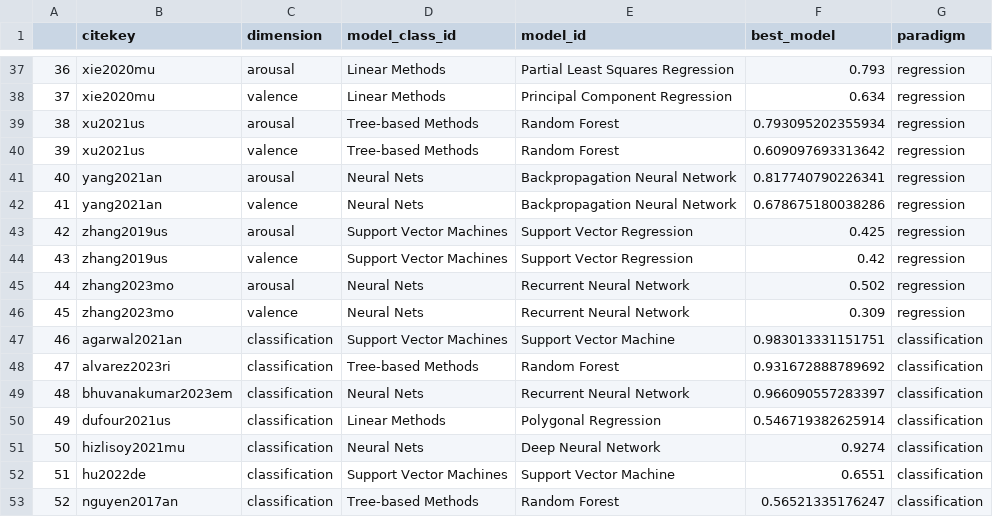
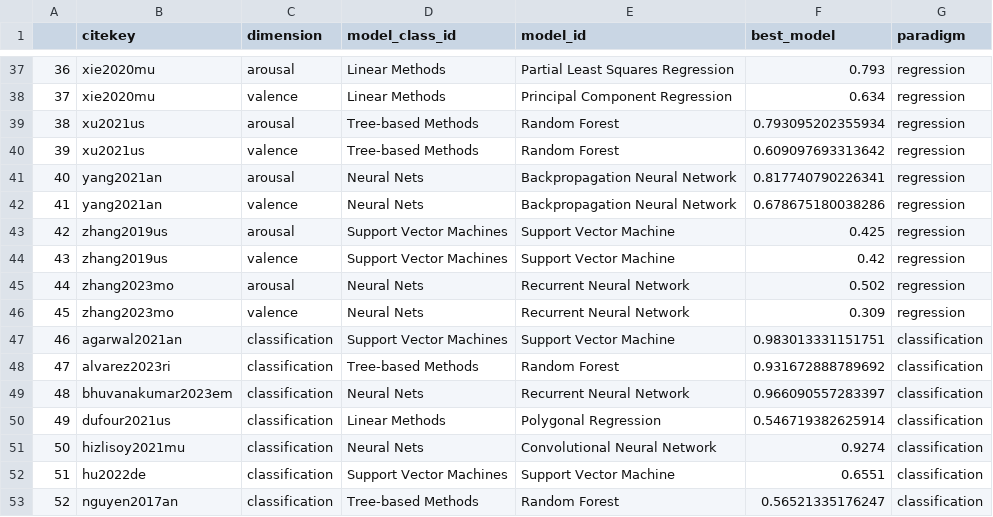
Before and after one commit to tuomaseerola/metaMER, a CSV file: etc/pretty-model-ids.csv, drawn as a sheet; only a part is shown, gaps mark what is left out; the diff covers the shown part only.

Commit message:
feat: add model information as panel to figure 5
cleaned pretty-model-ids, added additional information to heatmap figure

```diff
--- a/etc/pretty-model-ids.csv
+++ b/etc/pretty-model-ids.csv
@@ -42,4 +42,4 @@
 41,yang2021an,valence,Neural Nets,Backpropagation Neural Network,0.678675180038286,regression
-42,zhang2019us,arousal,Support Vector Machines,Support Vector Regression,0.425,regression
-43,zhang2019us,valence,Support Vector Machines,Support Vector Regression,0.42,regression
+42,zhang2019us,arousal,Support Vector Machines,Support Vector Machine,0.425,regression
+43,zhang2019us,valence,Support Vector Machines,Support Vector Machine,0.42,regression
 44,zhang2023mo,arousal,Neural Nets,Recurrent Neural Network,0.502,regression
@@ -50,3 +50,3 @@
 49,dufour2021us,classification,Linear Methods,Polygonal Regression,0.546719382625914,classification
-50,hizlisoy2021mu,classification,Neural Nets,Deep Neural Network,0.9274,classification
+50,hizlisoy2021mu,classification,Neural Nets,Convolutional Neural Network,0.9274,classification
 51,hu2022de,classification,Support Vector Machines,Support Vector Machine,0.6551,classification
```
Also changed, not shown: 13 edited cells elsewhere in this file, 6 other files.
